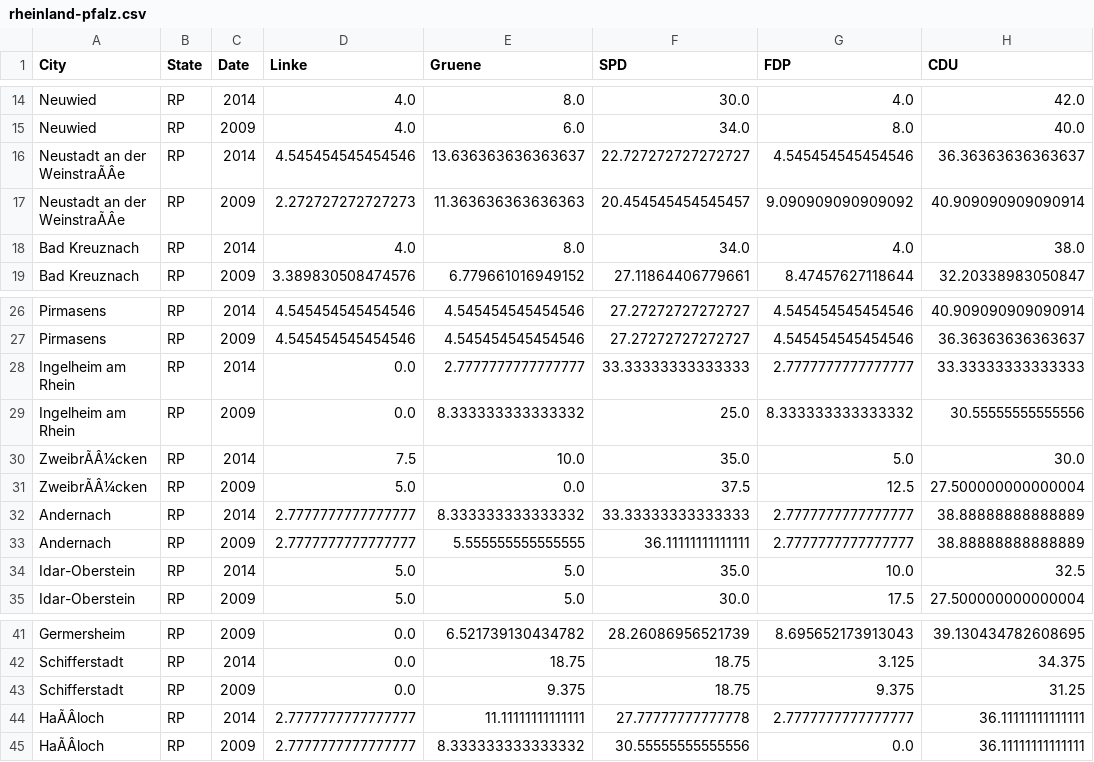
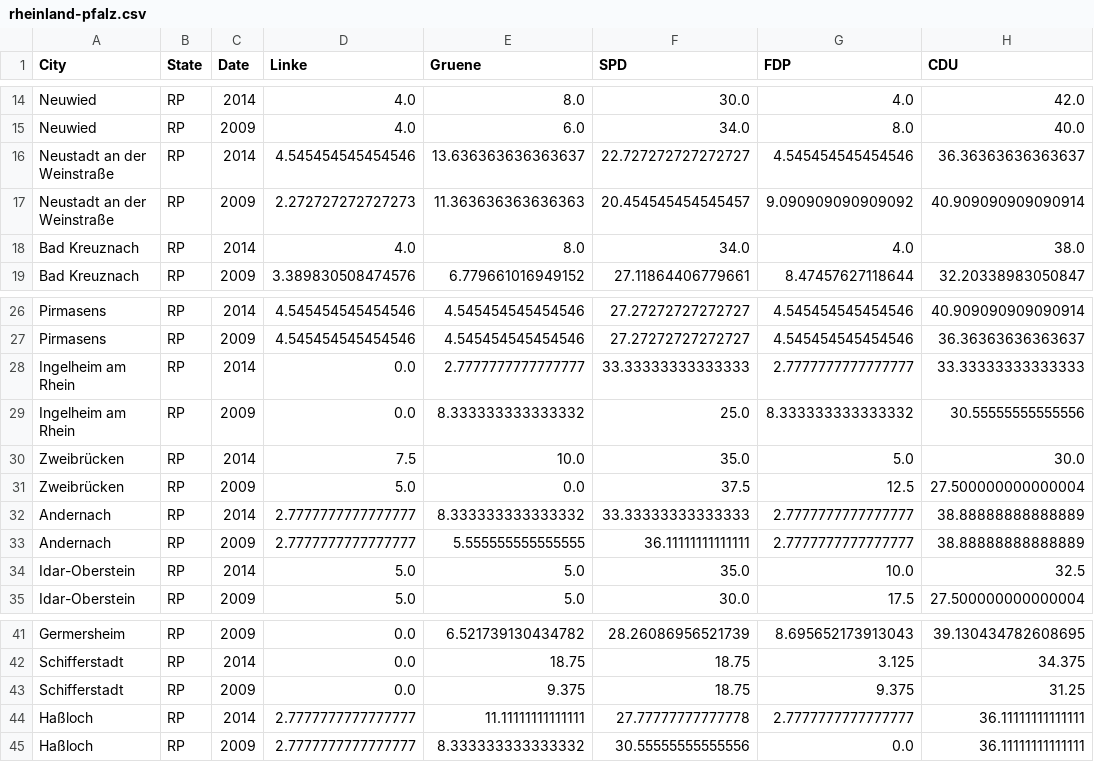
Before and after one commit to felixschlechte2/data_literacy_project, a CSV file: Data/Rheinland-Pfalz/rheinland-pfalz.csv, drawn as a sheet; only a part is shown, gaps mark what is left out; the diff names each change by its address in the sheet, - before the commit and + after, or states it on an @@ line.

Commit message:
added umlaute

```diff
--- a/Data/Rheinland-Pfalz/rheinland-pfalz.csv
+++ b/Data/Rheinland-Pfalz/rheinland-pfalz.csv
-A16:A17 (City): Neustadt an der WeinstraÃÂe
+A16:A17 (City): Neustadt an der Weinstraße
-A30:A31 (City): ZweibrÃÂ¼cken
+A30:A31 (City): Zweibrücken
-A44:A45 (City): HaÃÂloch
+A44:A45 (City): Haßloch
```
